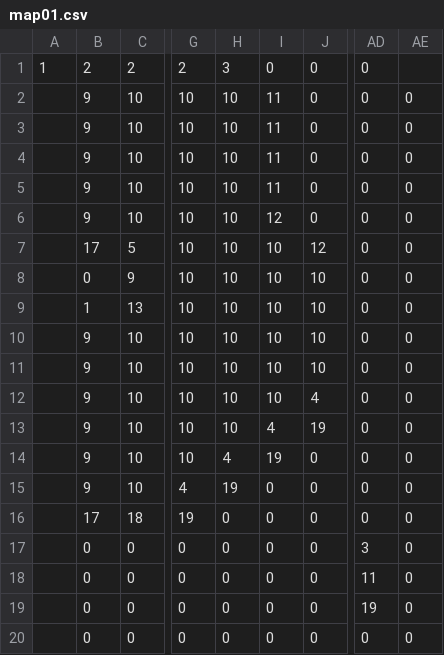
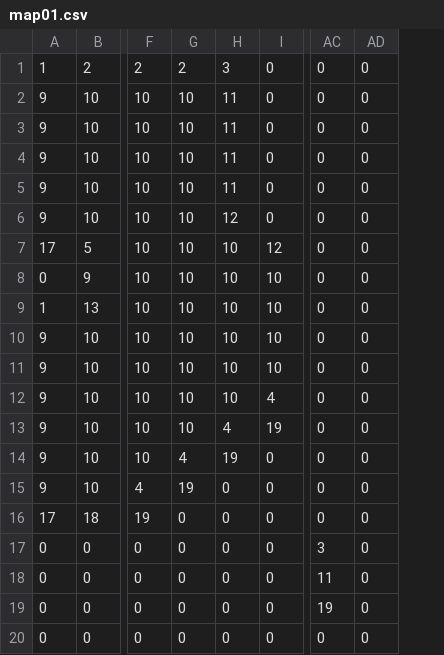
Before and after one commit to magnusKue/raylib_topdown, a CSV file: assets/levels/map01.csv, drawn as a sheet; only a part is shown, gaps mark what is left out; removed rows and columns are numbered as before the commit, all else as after; the diff names each change by its address in the sheet, - before the commit and + after, or states it on an @@ line.

```diff
--- a/assets/levels/map01.csv
+++ b/assets/levels/map01.csv
-column A, row 1: 1
-A1: 2
+A1: 1
-G1: 3
+G1: 2
-H1: 0
+H1: 3
-AD1: (empty)
+AD1: 0
```
Also changed, not shown: 16 other files.
